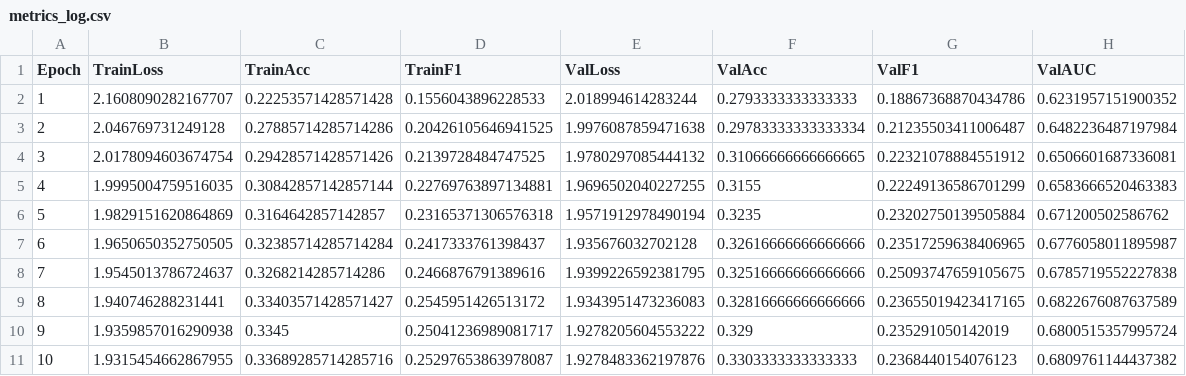
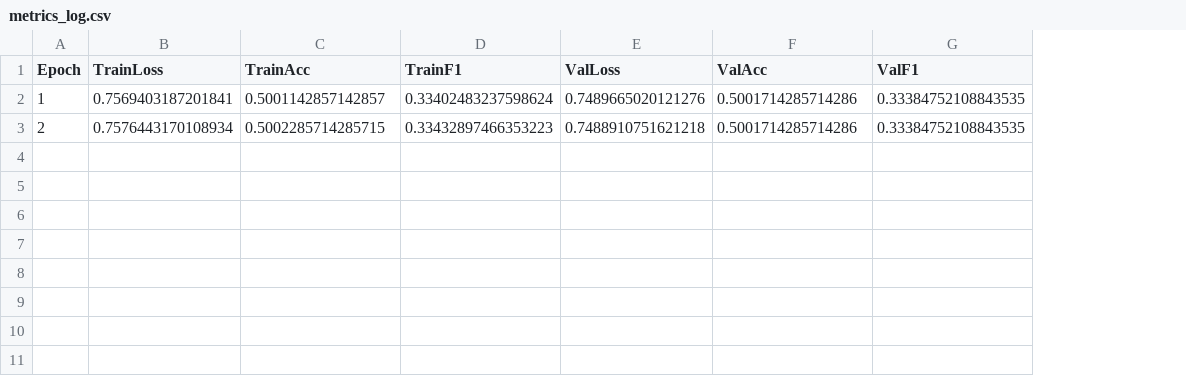
Before and after one commit to ucfnaby-git/DLNLP_25_SN24070891, a CSV file: logs/metrics_log.csv, drawn as a sheet; the diff names each change by its address in the sheet, - before the commit and + after, or states it on an @@ line.

```diff
--- a/logs/metrics_log.csv
+++ b/logs/metrics_log.csv
-column H (ValAUC), rows 2-3: 0.6231957151900352 | 0.6482236487197984
-B2 (TrainLoss): 2.1608090282167707
+B2 (TrainLoss): 0.7569403187201841
-C2 (TrainAcc): 0.22253571428571428
+C2 (TrainAcc): 0.5001142857142857
-D2 (TrainF1): 0.1556043896228533
+D2 (TrainF1): 0.33402483237598624
-E2 (ValLoss): 2.018994614283244
+E2 (ValLoss): 0.7489665020121276
-F2 (ValAcc): 0.2793333333333333
+F2 (ValAcc): 0.5001714285714286
-G2 (ValF1): 0.18867368870434786
+G2 (ValF1): 0.33384752108843535
-B3 (TrainLoss): 2.046769731249128
+B3 (TrainLoss): 0.7576443170108934
-C3 (TrainAcc): 0.27885714285714286
+C3 (TrainAcc): 0.5002285714285715
-D3 (TrainF1): 0.20426105646941525
+D3 (TrainF1): 0.33432897466353223
-E3 (ValLoss): 1.9976087859471638
+E3 (ValLoss): 0.7488910751621218
-F3 (ValAcc): 0.29783333333333334
+F3 (ValAcc): 0.5001714285714286
-G3 (ValF1): 0.21235503411006487
+G3 (ValF1): 0.33384752108843535
-row 4: 3 | 2.0178094603674754 | 0.29428571428571426 | 0.2139728484747525 | 1.9780297085444132 | 0.31066666666666665 | 0.22321078884551912 | 0.6506601687336081
-row 5: 4 | 1.9995004759516035 | 0.30842857142857144 | 0.22769763897134881 | 1.9696502040227255 | 0.3155 | 0.22249136586701299 | 0.6583666520463383
-row 6: 5 | 1.9829151620864869 | 0.3164642857142857 | 0.23165371306576318 | 1.9571912978490194 | 0.3235 | 0.23202750139505884 | 0.671200502586762
-row 7: 6 | 1.9650650352750505 | 0.32385714285714284 | 0.2417333761398437 | 1.935676032702128 | 0.32616666666666666 | 0.23517259638406965 | 0.6776058011895987
-row 8: 7 | 1.9545013786724637 | 0.3268214285714286 | 0.2466876791389616 | 1.9399226592381795 | 0.32516666666666666 | 0.25093747659105675 | 0.6785719552227838
-row 9: 8 | 1.940746288231441 | 0.33403571428571427 | 0.2545951426513172 | 1.9343951473236083 | 0.32816666666666666 | 0.23655019423417165 | 0.6822676087637589
-row 10: 9 | 1.9359857016290938 | 0.3345 | 0.25041236989081717 | 1.9278205604553222 | 0.329 | 0.235291050142019 | 0.6800515357995724
-row 11: 10 | 1.9315454662867955 | 0.33689285714285716 | 0.25297653863978087 | 1.9278483362197876 | 0.3303333333333333 | 0.2368440154076123 | 0.6809761144437382
```
Also changed, not shown: 20 other files.
